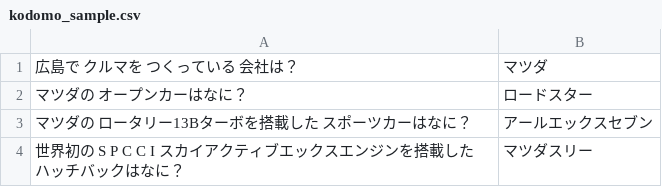
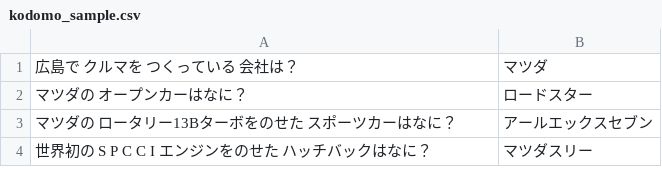
Before and after one commit to milgarden/flash_for_HJU, a CSV file: kodomo_sample.csv, drawn as a sheet.

Commit message:
Fix phrasing in kodomo_sample.csv
Corrected phrasing in questions related to Mazda.

```diff
--- a/kodomo_sample.csv
+++ b/kodomo_sample.csv
@@ -2,3 +2,3 @@
 マツダの　オープンカーはなに？,ロードスター
-マツダの　ロータリー13Bターボを搭載した　スポーツカーはなに？,アールエックスセブン
-世界初の　S P C C I スカイアクティブエックスエンジンを搭載した　ハッチバックはなに？,マツダスリー
+マツダの　ロータリー13Bターボをのせた　スポーツカーはなに？,アールエックスセブン
+世界初の　S P C C I エンジンをのせた　ハッチバックはなに？,マツダスリー
```
